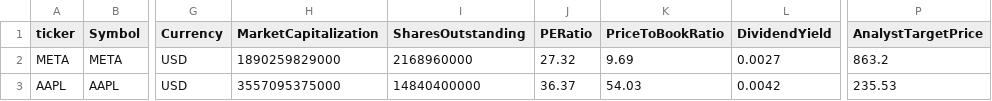
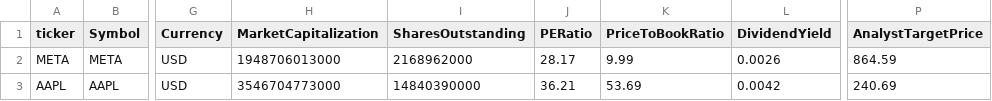
Before and after one commit to ruddaraju/financial_analysis, a CSV file: data_raw/fundamentals.csv, drawn as a sheet; only a part is shown, gaps mark what is left out; the diff names each change by its address in the sheet, - before the commit and + after, or states it on an @@ line.

```diff
--- a/data_raw/fundamentals.csv
+++ b/data_raw/fundamentals.csv
-H2 (MarketCapitalization): 1890259829000
+H2 (MarketCapitalization): 1948706013000
-I2 (SharesOutstanding): 2168960000
+I2 (SharesOutstanding): 2168962000
-J2 (PERatio): 27.32
+J2 (PERatio): 28.17
-K2 (PriceToBookRatio): 9.69
+K2 (PriceToBookRatio): 9.99
-L2 (DividendYield): 0.0027
+L2 (DividendYield): 0.0026
-P2 (AnalystTargetPrice): 863.2
+P2 (AnalystTargetPrice): 864.59
-H3 (MarketCapitalization): 3557095375000
+H3 (MarketCapitalization): 3546704773000
-I3 (SharesOutstanding): 14840400000
+I3 (SharesOutstanding): 14840390000
-J3 (PERatio): 36.37
+J3 (PERatio): 36.21
-K3 (PriceToBookRatio): 54.03
+K3 (PriceToBookRatio): 53.69
-P3 (AnalystTargetPrice): 235.53
+P3 (AnalystTargetPrice): 240.69
```
Also changed, not shown: data_raw/prices_daily.csv, 5 other files.
